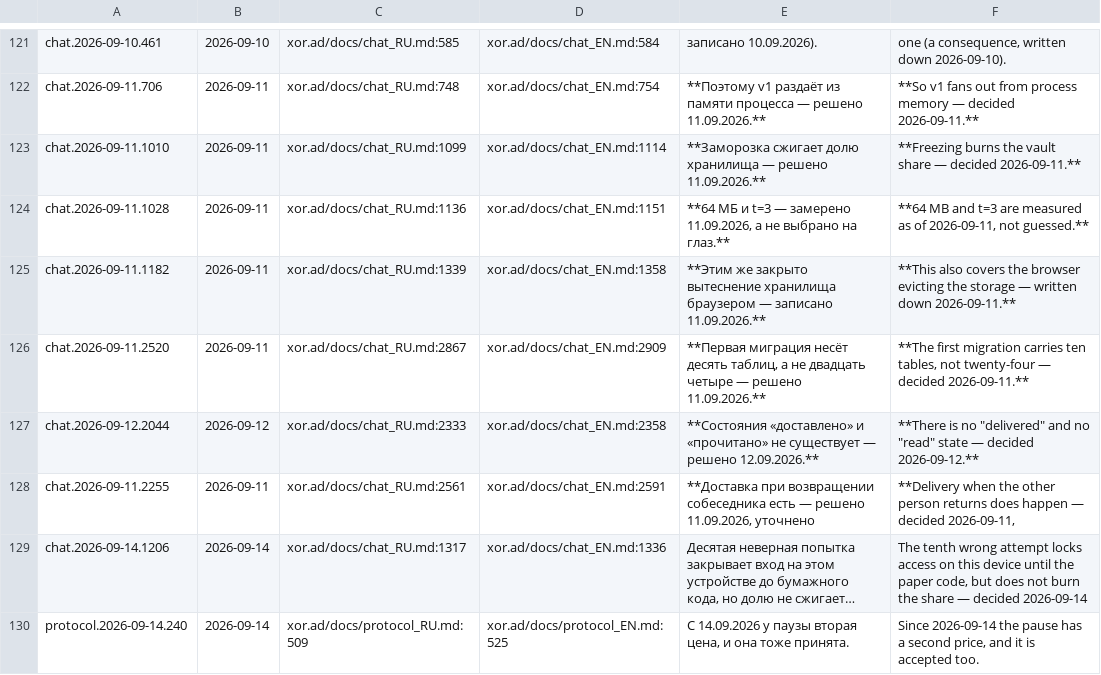
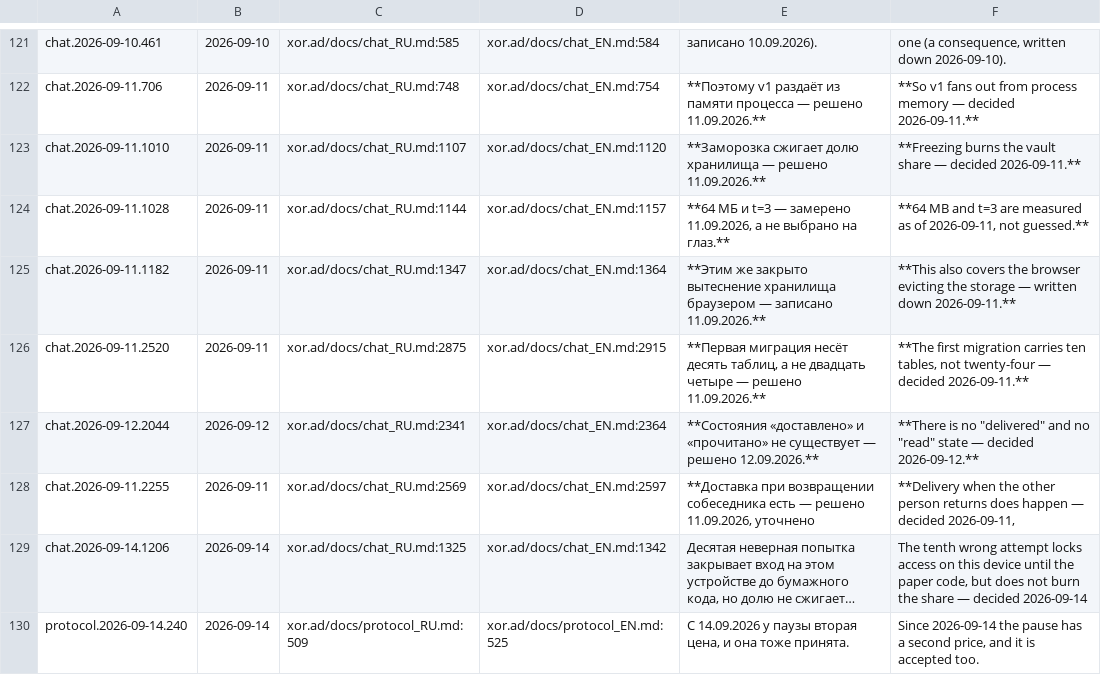
Before and after one commit to panov-id/xor.ad, a TSV file: docs/facts/decisions.tsv, drawn as a sheet; only a part is shown, gaps mark what is left out; long unchanged cells end in …; the diff covers the shown part only; the diff names each change by its address in the sheet, - before the commit and + after, or states it on an @@ line.

```diff
--- a/docs/facts/decisions.tsv
+++ b/docs/facts/decisions.tsv
-C123: xor.ad/docs/chat_RU.md:1099
+C123: xor.ad/docs/chat_RU.md:1107
-D123: xor.ad/docs/chat_EN.md:1114
+D123: xor.ad/docs/chat_EN.md:1120
-C124: xor.ad/docs/chat_RU.md:1136
+C124: xor.ad/docs/chat_RU.md:1144
-D124: xor.ad/docs/chat_EN.md:1151
+D124: xor.ad/docs/chat_EN.md:1157
-C125: xor.ad/docs/chat_RU.md:1339
+C125: xor.ad/docs/chat_RU.md:1347
-D125: xor.ad/docs/chat_EN.md:1358
+D125: xor.ad/docs/chat_EN.md:1364
-C126: xor.ad/docs/chat_RU.md:2867
+C126: xor.ad/docs/chat_RU.md:2875
-D126: xor.ad/docs/chat_EN.md:2909
+D126: xor.ad/docs/chat_EN.md:2915
-C127: xor.ad/docs/chat_RU.md:2333
+C127: xor.ad/docs/chat_RU.md:2341
-D127: xor.ad/docs/chat_EN.md:2358
+D127: xor.ad/docs/chat_EN.md:2364
-C128: xor.ad/docs/chat_RU.md:2561
+C128: xor.ad/docs/chat_RU.md:2569
-D128: xor.ad/docs/chat_EN.md:2591
+D128: xor.ad/docs/chat_EN.md:2597
-C129: xor.ad/docs/chat_RU.md:1317
+C129: xor.ad/docs/chat_RU.md:1325
-D129: xor.ad/docs/chat_EN.md:1336
+D129: xor.ad/docs/chat_EN.md:1342
```
Also changed, not shown: 2 added rows and 48 edited cells elsewhere in this file, docs/facts/noise-numbers.tsv, docs/facts/open.tsv, 3 other files.
